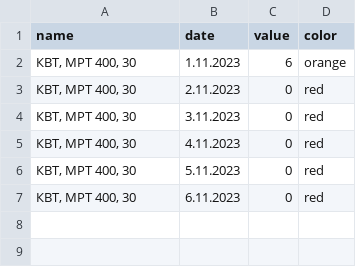
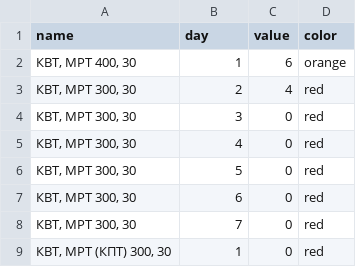
Before and after one commit to NickiHell/playground, a CSV file: data/drugs.csv, drawn as a sheet.

```diff
--- a/data/drugs.csv
+++ b/data/drugs.csv
@@ -1,7 +1,9 @@
-name,date,value,color
-"КВТ, МРТ 400, 30",1.11.2023,6,orange
-"КВТ, МРТ 400, 30",2.11.2023,0,red
-"КВТ, МРТ 400, 30",3.11.2023,0,red
-"КВТ, МРТ 400, 30",4.11.2023,0,red
-"КВТ, МРТ 400, 30",5.11.2023,0,red
-"КВТ, МРТ 400, 30",6.11.2023,0,red
+name,day,value,color
+"КВТ, МРТ 400, 30",1,6,orange
+"КВТ, МРТ 300, 30",2,4,red
+"КВТ, МРТ 300, 30",3,0,red
+"КВТ, МРТ 300, 30",4,0,red
+"КВТ, МРТ 300, 30",5,0,red
+"КВТ, МРТ 300, 30",6,0,red
+"КВТ, МРТ 300, 30",7,0,red
+"КВТ, МРТ (КПТ) 300, 30",1,0,red
```
Also changed, not shown: 4 other files.
